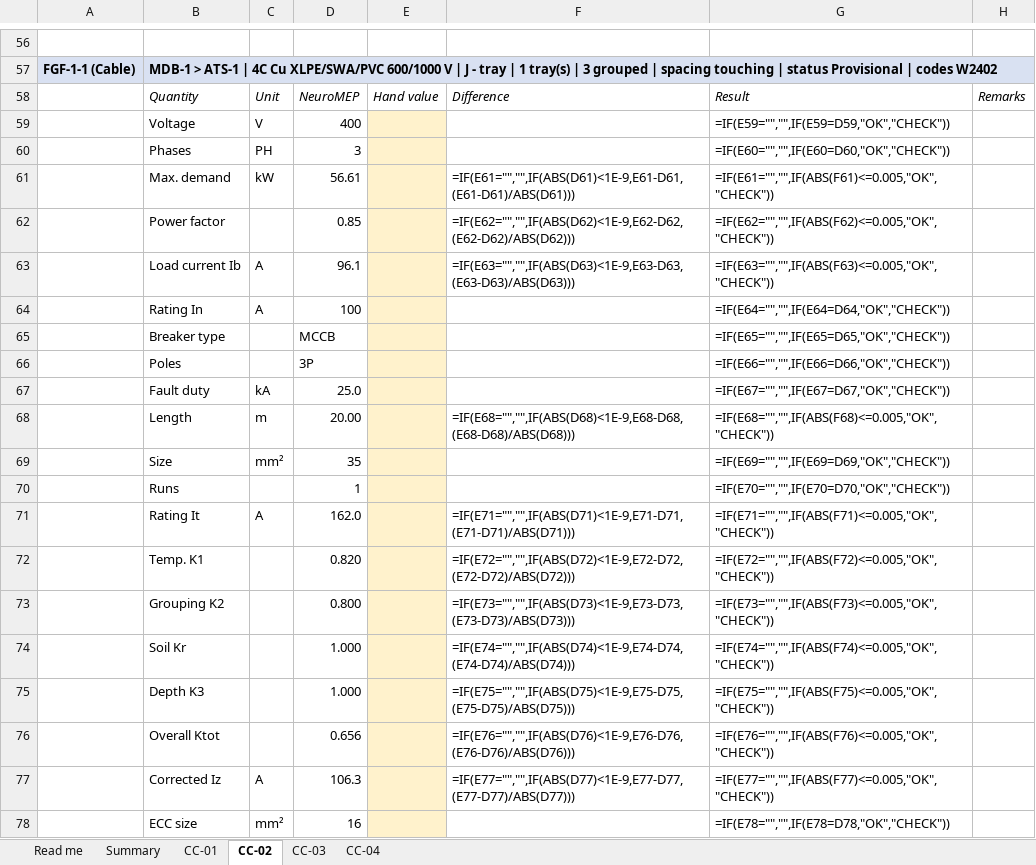
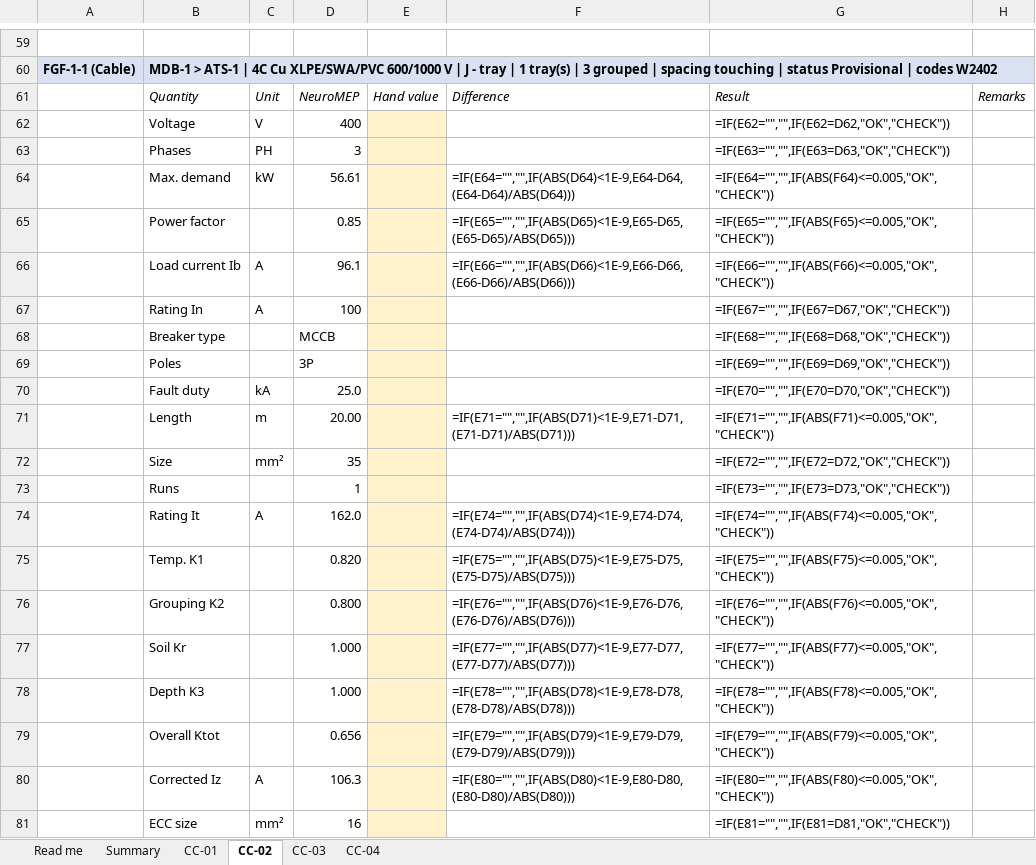
Before and after one commit to Mirageaecindia/MAEC_NeuroMEP, an Excel workbook: docs/crosscheck/NeuroMEP_CrossCheck_Worksheet.xlsx, sheet CC-02, drawn as a sheet; only a part is shown, gaps mark what is left out; values as stored, in another font and other column widths than the file's, no borders; formulas without a stored value are shown as written; conditional formats not drawn; addresses are those after the commit; the diff covers the shown part only; the diff names each change by its address in the sheet, - before the commit and + after, or states it on an @@ line.

```diff
--- a/docs/crosscheck/NeuroMEP_CrossCheck_Worksheet.xlsx (sheet CC-02)
+++ b/docs/crosscheck/NeuroMEP_CrossCheck_Worksheet.xlsx (sheet CC-02)
-G62: =IF(E59="","",IF(E59=D59,"OK","CHECK"))
+G62: =IF(E62="","",IF(E62=D62,"OK","CHECK"))
-G63: =IF(E60="","",IF(E60=D60,"OK","CHECK"))
+G63: =IF(E63="","",IF(E63=D63,"OK","CHECK"))
-F64: =IF(E61="","",IF(ABS(D61)<1E-9,E61-D61,(E61-D61)/ABS(D61)))
+F64: =IF(E64="","",IF(ABS(D64)<1E-9,E64-D64,(E64-D64)/ABS(D64)))
-G64: =IF(E61="","",IF(ABS(F61)<=0.005,"OK","CHECK"))
+G64: =IF(E64="","",IF(ABS(F64)<=0.005,"OK","CHECK"))
-F65: =IF(E62="","",IF(ABS(D62)<1E-9,E62-D62,(E62-D62)/ABS(D62)))
+F65: =IF(E65="","",IF(ABS(D65)<1E-9,E65-D65,(E65-D65)/ABS(D65)))
-G65: =IF(E62="","",IF(ABS(F62)<=0.005,"OK","CHECK"))
+G65: =IF(E65="","",IF(ABS(F65)<=0.005,"OK","CHECK"))
-F66: =IF(E63="","",IF(ABS(D63)<1E-9,E63-D63,(E63-D63)/ABS(D63)))
+F66: =IF(E66="","",IF(ABS(D66)<1E-9,E66-D66,(E66-D66)/ABS(D66)))
-G66: =IF(E63="","",IF(ABS(F63)<=0.005,"OK","CHECK"))
+G66: =IF(E66="","",IF(ABS(F66)<=0.005,"OK","CHECK"))
-G67: =IF(E64="","",IF(E64=D64,"OK","CHECK"))
+G67: =IF(E67="","",IF(E67=D67,"OK","CHECK"))
-G68: =IF(E65="","",IF(E65=D65,"OK","CHECK"))
+G68: =IF(E68="","",IF(E68=D68,"OK","CHECK"))
-G69: =IF(E66="","",IF(E66=D66,"OK","CHECK"))
+G69: =IF(E69="","",IF(E69=D69,"OK","CHECK"))
-G70: =IF(E67="","",IF(E67=D67,"OK","CHECK"))
+G70: =IF(E70="","",IF(E70=D70,"OK","CHECK"))
-F71: =IF(E68="","",IF(ABS(D68)<1E-9,E68-D68,(E68-D68)/ABS(D68)))
+F71: =IF(E71="","",IF(ABS(D71)<1E-9,E71-D71,(E71-D71)/ABS(D71)))
-G71: =IF(E68="","",IF(ABS(F68)<=0.005,"OK","CHECK"))
+G71: =IF(E71="","",IF(ABS(F71)<=0.005,"OK","CHECK"))
-G72: =IF(E69="","",IF(E69=D69,"OK","CHECK"))
+G72: =IF(E72="","",IF(E72=D72,"OK","CHECK"))
-G73: =IF(E70="","",IF(E70=D70,"OK","CHECK"))
+G73: =IF(E73="","",IF(E73=D73,"OK","CHECK"))
-F74: =IF(E71="","",IF(ABS(D71)<1E-9,E71-D71,(E71-D71)/ABS(D71)))
+F74: =IF(E74="","",IF(ABS(D74)<1E-9,E74-D74,(E74-D74)/ABS(D74)))
-G74: =IF(E71="","",IF(ABS(F71)<=0.005,"OK","CHECK"))
+G74: =IF(E74="","",IF(ABS(F74)<=0.005,"OK","CHECK"))
-F75: =IF(E72="","",IF(ABS(D72)<1E-9,E72-D72,(E72-D72)/ABS(D72)))
+F75: =IF(E75="","",IF(ABS(D75)<1E-9,E75-D75,(E75-D75)/ABS(D75)))
-G75: =IF(E72="","",IF(ABS(F72)<=0.005,"OK","CHECK"))
+G75: =IF(E75="","",IF(ABS(F75)<=0.005,"OK","CHECK"))
-F76: =IF(E73="","",IF(ABS(D73)<1E-9,E73-D73,(E73-D73)/ABS(D73)))
+F76: =IF(E76="","",IF(ABS(D76)<1E-9,E76-D76,(E76-D76)/ABS(D76)))
-G76: =IF(E73="","",IF(ABS(F73)<=0.005,"OK","CHECK"))
+G76: =IF(E76="","",IF(ABS(F76)<=0.005,"OK","CHECK"))
-F77: =IF(E74="","",IF(ABS(D74)<1E-9,E74-D74,(E74-D74)/ABS(D74)))
+F77: =IF(E77="","",IF(ABS(D77)<1E-9,E77-D77,(E77-D77)/ABS(D77)))
-G77: =IF(E74="","",IF(ABS(F74)<=0.005,"OK","CHECK"))
+G77: =IF(E77="","",IF(ABS(F77)<=0.005,"OK","CHECK"))
-F78: =IF(E75="","",IF(ABS(D75)<1E-9,E75-D75,(E75-D75)/ABS(D75)))
+F78: =IF(E78="","",IF(ABS(D78)<1E-9,E78-D78,(E78-D78)/ABS(D78)))
-G78: =IF(E75="","",IF(ABS(F75)<=0.005,"OK","CHECK"))
+G78: =IF(E78="","",IF(ABS(F78)<=0.005,"OK","CHECK"))
-F79: =IF(E76="","",IF(ABS(D76)<1E-9,E76-D76,(E76-D76)/ABS(D76)))
+F79: =IF(E79="","",IF(ABS(D79)<1E-9,E79-D79,(E79-D79)/ABS(D79)))
-G79: =IF(E76="","",IF(ABS(F76)<=0.005,"OK","CHECK"))
+G79: =IF(E79="","",IF(ABS(F79)<=0.005,"OK","CHECK"))
-F80: =IF(E77="","",IF(ABS(D77)<1E-9,E77-D77,(E77-D77)/ABS(D77)))
+F80: =IF(E80="","",IF(ABS(D80)<1E-9,E80-D80,(E80-D80)/ABS(D80)))
-G80: =IF(E77="","",IF(ABS(F77)<=0.005,"OK","CHECK"))
+G80: =IF(E80="","",IF(ABS(F80)<=0.005,"OK","CHECK"))
-G81: =IF(E78="","",IF(E78=D78,"OK","CHECK"))
+G81: =IF(E81="","",IF(E81=D81,"OK","CHECK"))
```
Also changed, not shown: 21 added rows and 415 edited cells elsewhere in this sheet, sheet CC-03, sheet CC-01, sheet CC-04, sheet Summary, docs/crosscheck/CC-01_Office_tower_CalculationSheet.xlsx, docs/crosscheck/CC-02_Residential_with_standby_CalculationSheet.xlsx, 19 other files.
